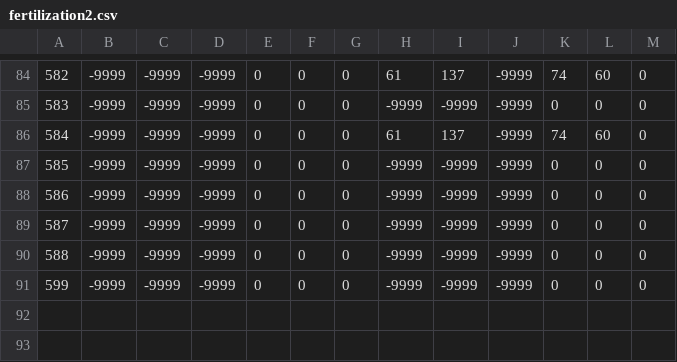
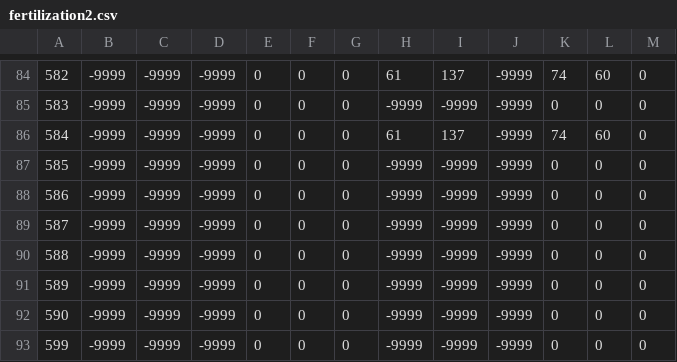
Before and after one commit to Hydrology-IFH/roger, a CSV file: roger/look_up_tables/fertilization2.csv, drawn as a sheet; only a part is shown, gaps mark what is left out; the diff names each change by its address in the sheet, - before the commit and + after, or states it on an @@ line.

```diff
--- a/roger/look_up_tables/fertilization2.csv
+++ b/roger/look_up_tables/fertilization2.csv
@@ column A renumbered in row 91 @@
+row 92: 590 | -9999 | -9999 | -9999 | 0 | 0 | 0 | -9999 | -9999 | -9999 | 0 | 0 | 0
+row 93: 599 | -9999 | -9999 | -9999 | 0 | 0 | 0 | -9999 | -9999 | -9999 | 0 | 0 | 0
```
Also changed, not shown: roger/look_up_tables/crop_parameters.csv, roger/look_up_tables/fertilization3.csv, 32 other files.
